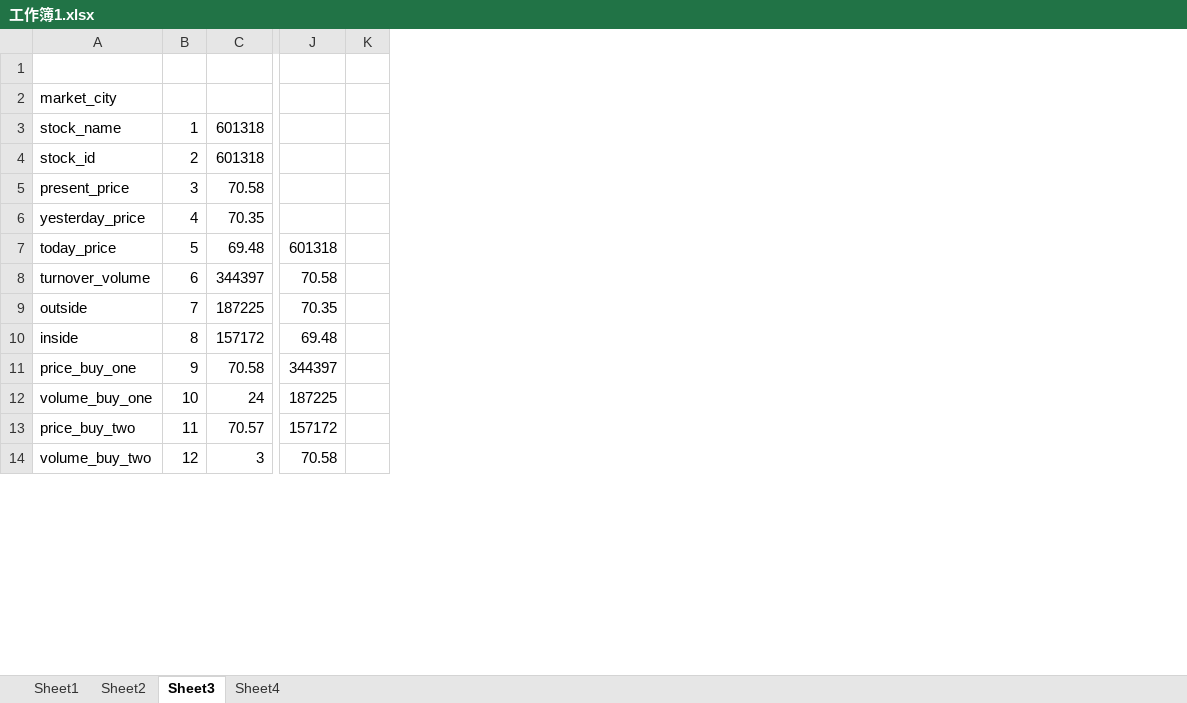
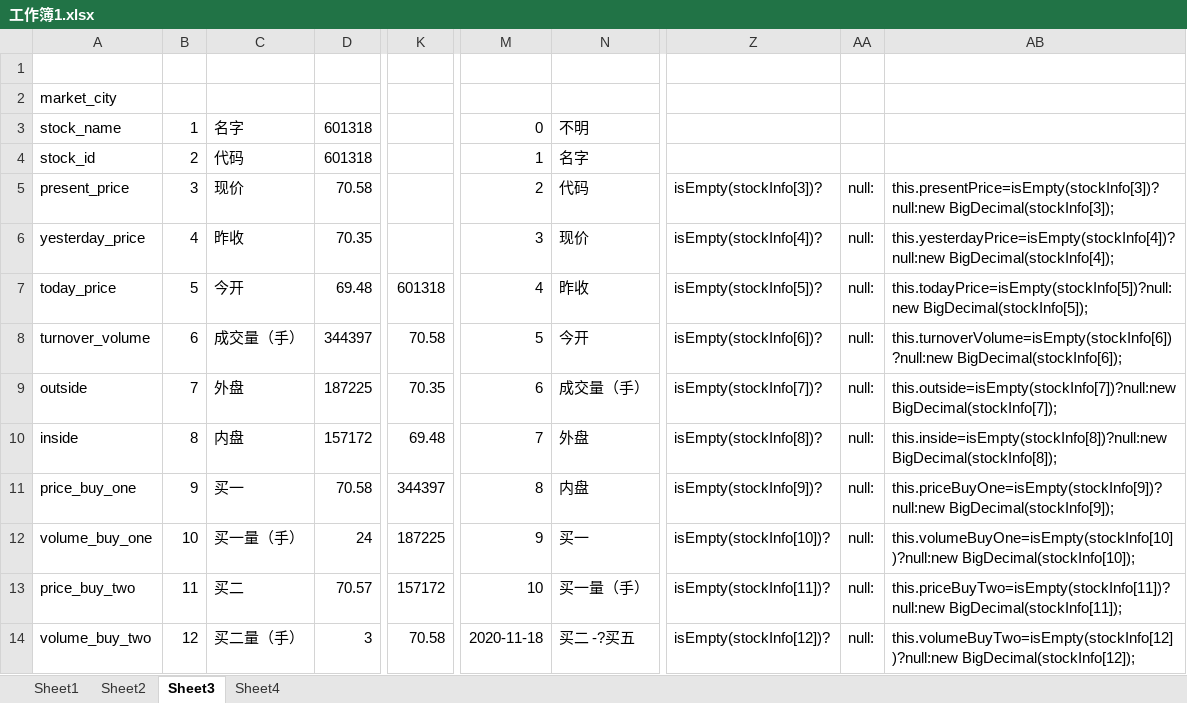
Before and after one commit to oyxh/stockvue, an Excel workbook: 工作簿1.xlsx, sheet Sheet3, drawn as a sheet; only a part is shown, gaps mark what is left out; values as stored, in another font and other column widths than the file's, no borders; removed rows and columns are numbered as before the commit, all else as after; the diff names each change by its address in the sheet, - before the commit and + after, or states it on an @@ line.

```diff
--- a/工作簿1.xlsx (sheet Sheet3)
+++ b/工作簿1.xlsx (sheet Sheet3)
+column C, rows 3-14: 名字 | 代码 | 现价 | 昨收 | 今开 | 成交量（手） | 外盘 | 内盘 | 买一 | 买一量（手） | 买二 | 买二量（手）
-column K, empty
+column M, rows 3-14: 0 | 1 | 2 | 3 | 4 | 5 | 6 | 7 | 8 | 9 | 10 | 2020-11-18
+column N, rows 3-14: 不明 | 名字 | 代码 | 现价 | 昨收 | 今开 | 成交量（手） | 外盘 | 内盘 | 买一 | 买一量（手） | 买二 -?买五
+column Z, rows 5-14: isEmpty(stockInfo[3])? | isEmpty(stockInfo[4])? | isEmpty(stockInfo[5])? | isEmpty(stockInfo[6])? | isEmpty(stockInfo[7])? | isEmpty(stockInfo[8])? | isEmpty(stockInfo[9])? | isEmpty(stockInfo[10])? | isEmpty(stockInfo[11])? | isEmpty(stockInfo[12])?
+column AA, rows 5-14: all null:
+column AB, rows 5-14: this.presentPrice=isEmpty(stockInfo[3])?null:new BigDecimal(stockInfo[3]); | this.yesterdayPrice=isEmpty(stockInfo[4])?null:new BigDecimal(stockInfo[4]); | this.todayPrice=isEmpty(stockInfo[5])?null:new BigDecimal(stockInfo[5]); | this.turnoverVolume=isEmpty(stockInfo[6])?null:new BigDecimal(stockInfo[6]); | this.outside=isEmpty(stockInfo[7])?null:new BigDecimal(stockInfo[7]); | this.inside=isEmpty(stockInfo[8])?null:new BigDecimal(stockInfo[8]); | this.priceBuyOne=isEmpty(stockInfo[9])?null:new BigDecimal(stockInfo[9]); | this.volumeBuyOne=isEmpty(stockInfo[10])?null:new BigDecimal(stockInfo[10]); | this.priceBuyTwo=isEmpty(stockInfo[11])?null:new BigDecimal(stockInfo[11]); | this.volumeBuyTwo=isEmpty(stockInfo[12])?null:new BigDecimal(stockInfo[12]);
```
Also changed, not shown: formulas that keep their value, 5 other files.
